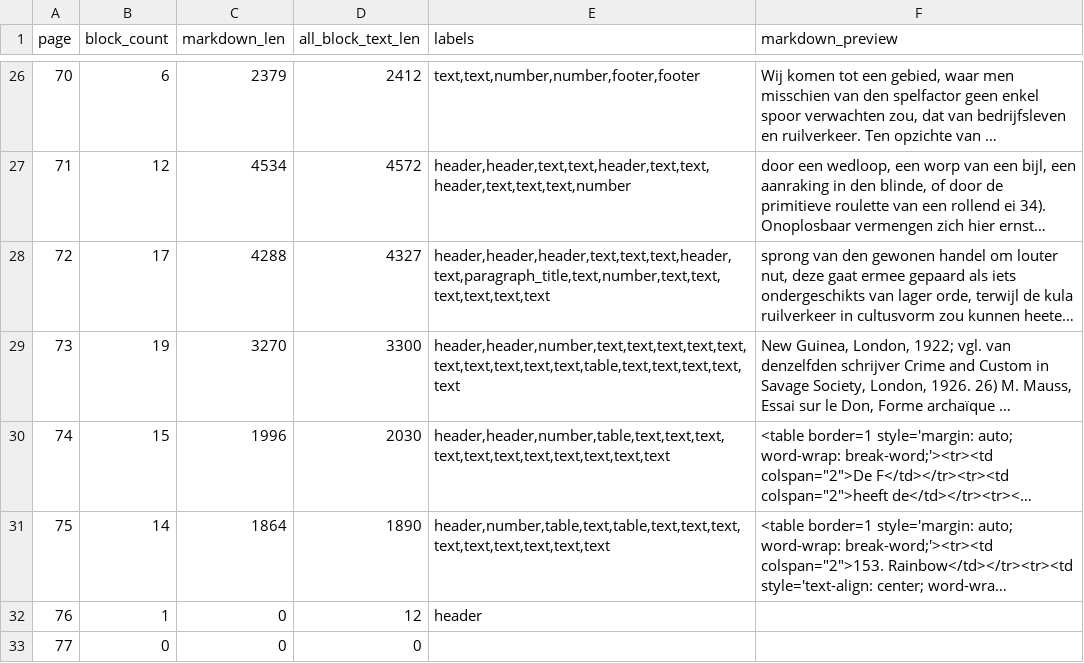
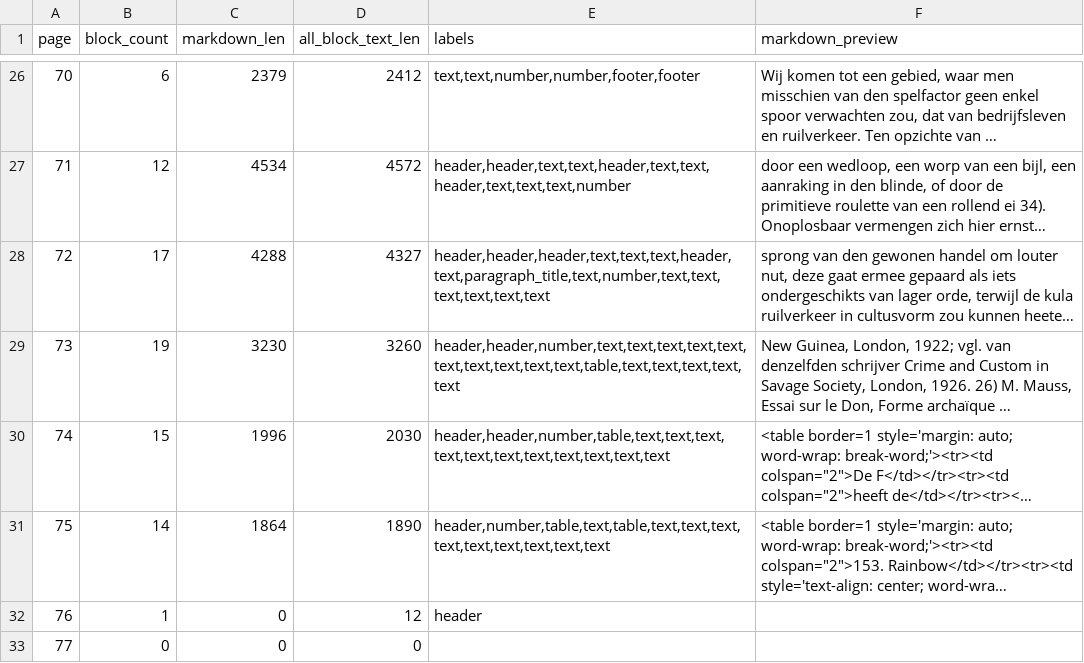
Before and after one commit to zhhos98-cell/Huizinga, a TSV file: review/chunk_067/raw_ocr_candidates_v1.tsv, drawn as a sheet; only a part is shown, gaps mark what is left out; long unchanged cells end in …; the diff names each change by its address in the sheet, - before the commit and + after, or states it on an @@ line.

```diff
--- a/review/chunk_067/raw_ocr_candidates_v1.tsv
+++ b/review/chunk_067/raw_ocr_candidates_v1.tsv
-C29 (markdown_len): 3270
+C29 (markdown_len): 3230
-D29 (all_block_text_len): 3300
+D29 (all_block_text_len): 3260
```
Also changed, not shown: review/chunk_067/applied_patch_audit_v1.tsv, review/chunk_067/raw_ocr_signal_v1.tsv, 2 other files.
